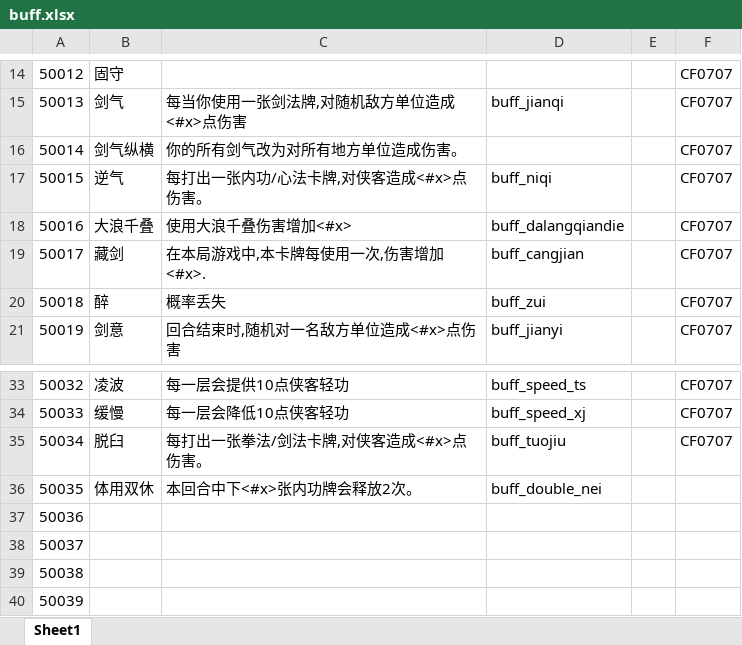
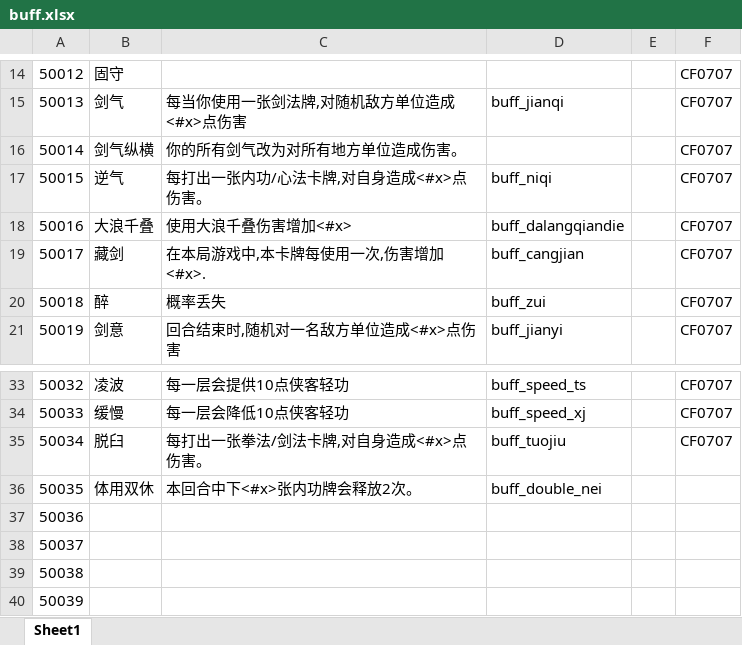
Before and after one commit to machaoTeam/LakeHeroConfig, an Excel workbook: excel/buff.xlsx, sheet Sheet1, drawn as a sheet; only a part is shown, gaps mark what is left out; values as stored, in another font and other column widths than the file's, no borders; the diff names each change by its address in the sheet, - before the commit and + after, or states it on an @@ line.

```diff
--- a/excel/buff.xlsx (sheet Sheet1)
+++ b/excel/buff.xlsx (sheet Sheet1)
-C17: 每打出一张内功/心法卡牌,对侠客造成<#x>点伤害。
+C17: 每打出一张内功/心法卡牌,对自身造成<#x>点伤害。
-C35: 每打出一张拳法/剑法卡牌,对侠客造成<#x>点伤害。
+C35: 每打出一张拳法/剑法卡牌,对自身造成<#x>点伤害。
```
Also changed, not shown: excel/skill.xlsx.
